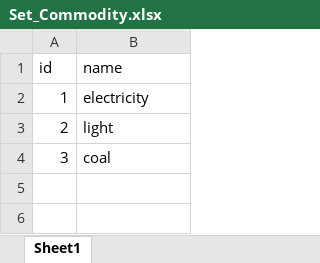
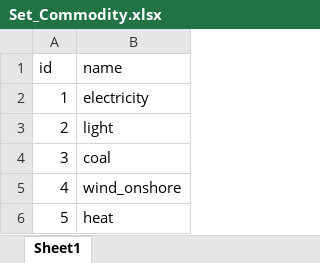
Before and after one commit to SongminYu/message_westeros, an Excel workbook: westeros_tutorial/input/Set_Commodity.xlsx, sheet Sheet1, drawn as a sheet; values as stored, in another font and other column widths than the file's, no borders; table styles not drawn; the diff names each change by its address in the sheet, - before the commit and + after, or states it on an @@ line.

```diff
--- a/westeros_tutorial/input/Set_Commodity.xlsx (sheet Sheet1)
+++ b/westeros_tutorial/input/Set_Commodity.xlsx (sheet Sheet1)
+row 5: 4 | wind_onshore
+row 6: 5 | heat
```
Also changed, not shown: westeros_tutorial/input/Parameter_Demand.xlsx, westeros_tutorial/input/Parameter_TechnologyParent_TechnicalLifetime.xlsx, 36 other files.
